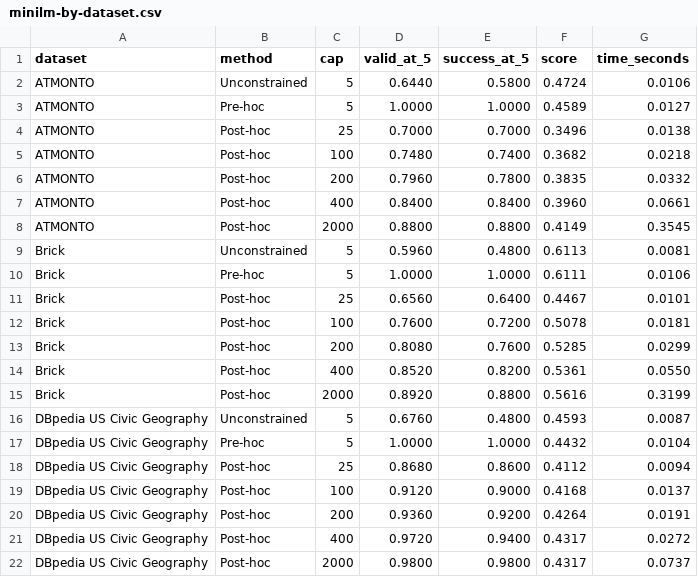
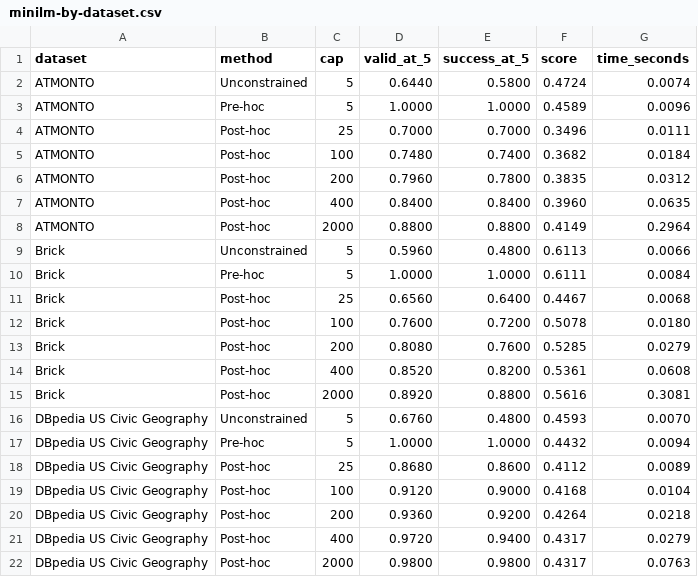
Before and after one commit to NINCOMPAQ/OCVR, a CSV file: results/final-optimized-rerun/minilm-by-dataset.csv, drawn as a sheet.

```diff
--- a/results/final-optimized-rerun/minilm-by-dataset.csv
+++ b/results/final-optimized-rerun/minilm-by-dataset.csv
@@ -1,22 +1,22 @@
 dataset,method,cap,valid_at_5,success_at_5,score,time_seconds
-ATMONTO,Unconstrained,5,0.6440,0.5800,0.4724,0.0106
-ATMONTO,Pre-hoc,5,1.0000,1.0000,0.4589,0.0127
-ATMONTO,Post-hoc,25,0.7000,0.7000,0.3496,0.0138
-ATMONTO,Post-hoc,100,0.7480,0.7400,0.3682,0.0218
-ATMONTO,Post-hoc,200,0.7960,0.7800,0.3835,0.0332
-ATMONTO,Post-hoc,400,0.8400,0.8400,0.3960,0.0661
-ATMONTO,Post-hoc,2000,0.8800,0.8800,0.4149,0.3545
-Brick,Unconstrained,5,0.5960,0.4800,0.6113,0.0081
-Brick,Pre-hoc,5,1.0000,1.0000,0.6111,0.0106
-Brick,Post-hoc,25,0.6560,0.6400,0.4467,0.0101
-Brick,Post-hoc,100,0.7600,0.7200,0.5078,0.0181
-Brick,Post-hoc,200,0.8080,0.7600,0.5285,0.0299
-Brick,Post-hoc,400,0.8520,0.8200,0.5361,0.0550
-Brick,Post-hoc,2000,0.8920,0.8800,0.5616,0.3199
-DBpedia US Civic Geography,Unconstrained,5,0.6760,0.4800,0.4593,0.0087
-DBpedia US Civic Geography,Pre-hoc,5,1.0000,1.0000,0.4432,0.0104
-DBpedia US Civic Geography,Post-hoc,25,0.8680,0.8600,0.4112,0.0094
-DBpedia US Civic Geography,Post-hoc,100,0.9120,0.9000,0.4168,0.0137
-DBpedia US Civic Geography,Post-hoc,200,0.9360,0.9200,0.4264,0.0191
-DBpedia US Civic Geography,Post-hoc,400,0.9720,0.9400,0.4317,0.0272
-DBpedia US Civic Geography,Post-hoc,2000,0.9800,0.9800,0.4317,0.0737
+ATMONTO,Unconstrained,5,0.6440,0.5800,0.4724,0.0074
+ATMONTO,Pre-hoc,5,1.0000,1.0000,0.4589,0.0096
+ATMONTO,Post-hoc,25,0.7000,0.7000,0.3496,0.0111
+ATMONTO,Post-hoc,100,0.7480,0.7400,0.3682,0.0184
+ATMONTO,Post-hoc,200,0.7960,0.7800,0.3835,0.0312
+ATMONTO,Post-hoc,400,0.8400,0.8400,0.3960,0.0635
+ATMONTO,Post-hoc,2000,0.8800,0.8800,0.4149,0.2964
+Brick,Unconstrained,5,0.5960,0.4800,0.6113,0.0066
+Brick,Pre-hoc,5,1.0000,1.0000,0.6111,0.0084
+Brick,Post-hoc,25,0.6560,0.6400,0.4467,0.0068
+Brick,Post-hoc,100,0.7600,0.7200,0.5078,0.0180
+Brick,Post-hoc,200,0.8080,0.7600,0.5285,0.0279
+Brick,Post-hoc,400,0.8520,0.8200,0.5361,0.0608
+Brick,Post-hoc,2000,0.8920,0.8800,0.5616,0.3081
+DBpedia US Civic Geography,Unconstrained,5,0.6760,0.4800,0.4593,0.0070
+DBpedia US Civic Geography,Pre-hoc,5,1.0000,1.0000,0.4432,0.0094
+DBpedia US Civic Geography,Post-hoc,25,0.8680,0.8600,0.4112,0.0089
+DBpedia US Civic Geography,Post-hoc,100,0.9120,0.9000,0.4168,0.0104
+DBpedia US Civic Geography,Post-hoc,200,0.9360,0.9200,0.4264,0.0218
+DBpedia US Civic Geography,Post-hoc,400,0.9720,0.9400,0.4317,0.0279
+DBpedia US Civic Geography,Post-hoc,2000,0.9800,0.9800,0.4317,0.0763
```
Also changed, not shown: results/final-optimized-rerun/bge-average.csv, results/final-optimized-rerun/bge-by-dataset.csv, 12 other files.
